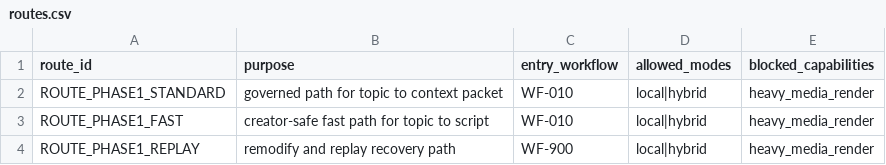
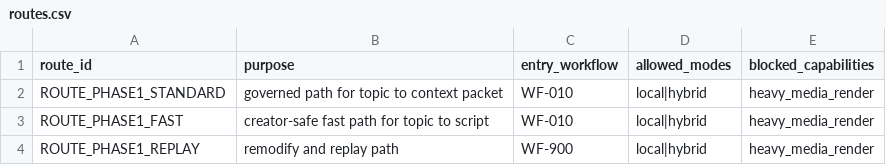
Before and after one commit to justkalpane/Shadow-Creator-OS-Phase_01, a CSV file: data/bootstrap/data_tables/routes.csv, drawn as a sheet.

Commit message:
Add replay route to Phase-1 routes bootstrap CSV

```diff
--- a/data/bootstrap/data_tables/routes.csv
+++ b/data/bootstrap/data_tables/routes.csv
@@ -3,2 +3,2 @@ ROUTE_PHASE1_STANDARD,governed path for topic to context packet,WF-010,local|hyb
 ROUTE_PHASE1_FAST,creator-safe fast path for topic to script,WF-010,local|hybrid,heavy_media_render
-ROUTE_PHASE1_REPLAY,remodify and replay recovery path,WF-900,local|hybrid,heavy_media_render
+ROUTE_PHASE1_REPLAY,remodify and replay path,WF-900,local|hybrid,heavy_media_render
```
